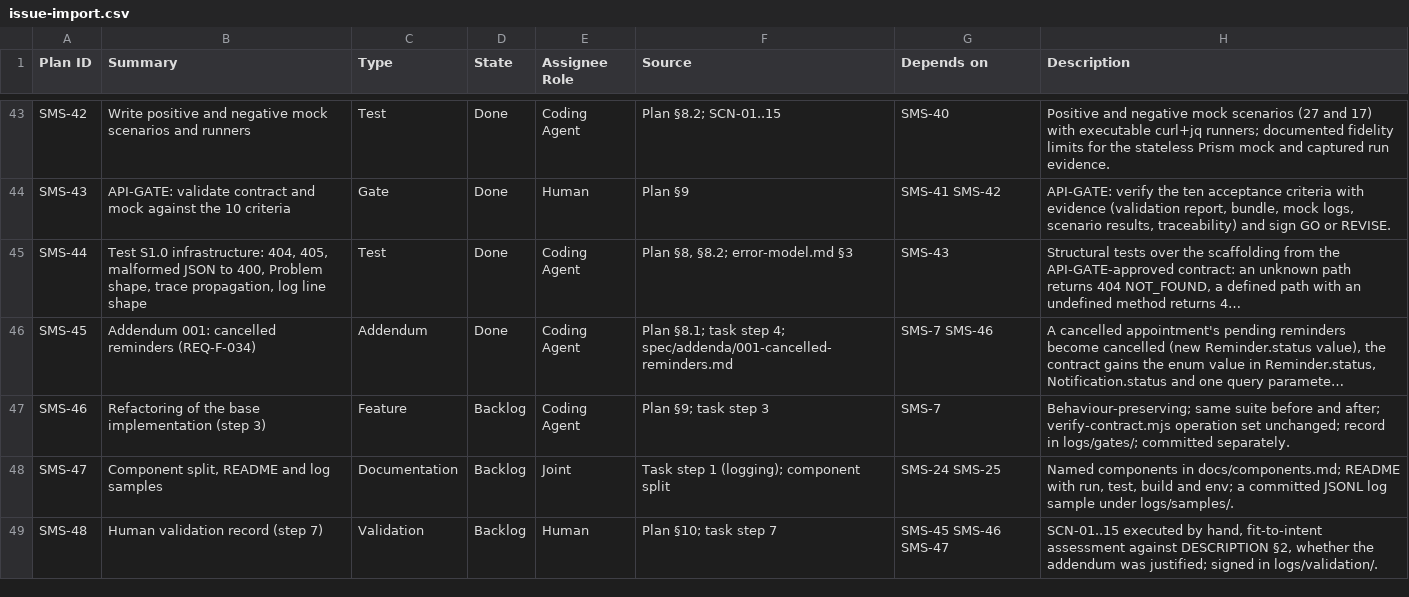
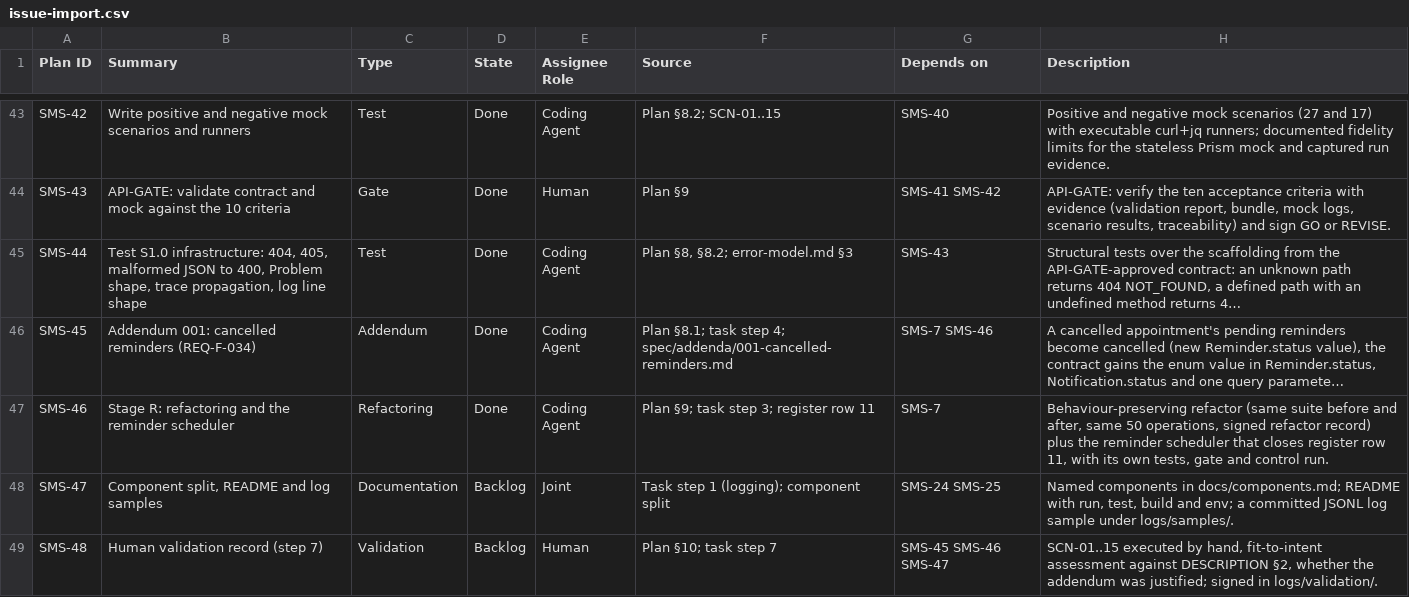
Before and after one commit to setrios/salon-management-system, a CSV file: docs/issue-import.csv, drawn as a sheet; only a part is shown, gaps mark what is left out; long unchanged cells end in …; the diff names each change by its address in the sheet, - before the commit and + after, or states it on an @@ line.

Commit message:
docs: record stage R refactoring and scheduler (SMS-46)

```diff
--- a/docs/issue-import.csv
+++ b/docs/issue-import.csv
-B47 (Summary): Refactoring of the base implementation (step 3)
+B47 (Summary): Stage R: refactoring and the reminder scheduler
-C47 (Type): Feature
+C47 (Type): Refactoring
-D47 (State): Backlog
+D47 (State): Done
-F47 (Source): Plan §9; task step 3
+F47 (Source): Plan §9; task step 3; register row 11
-H47 (Description): Behaviour-preserving; same suite before and after; verify-contract.mjs operation set unchanged; record in logs/gates/; committed separately.
+H47 (Description): Behaviour-preserving refactor (same suite before and after, same 50 operations, signed refactor record) plus the reminder scheduler that closes register row 11, with its own tests, gate and control run.
```
Also changed, not shown: 3 other files.
